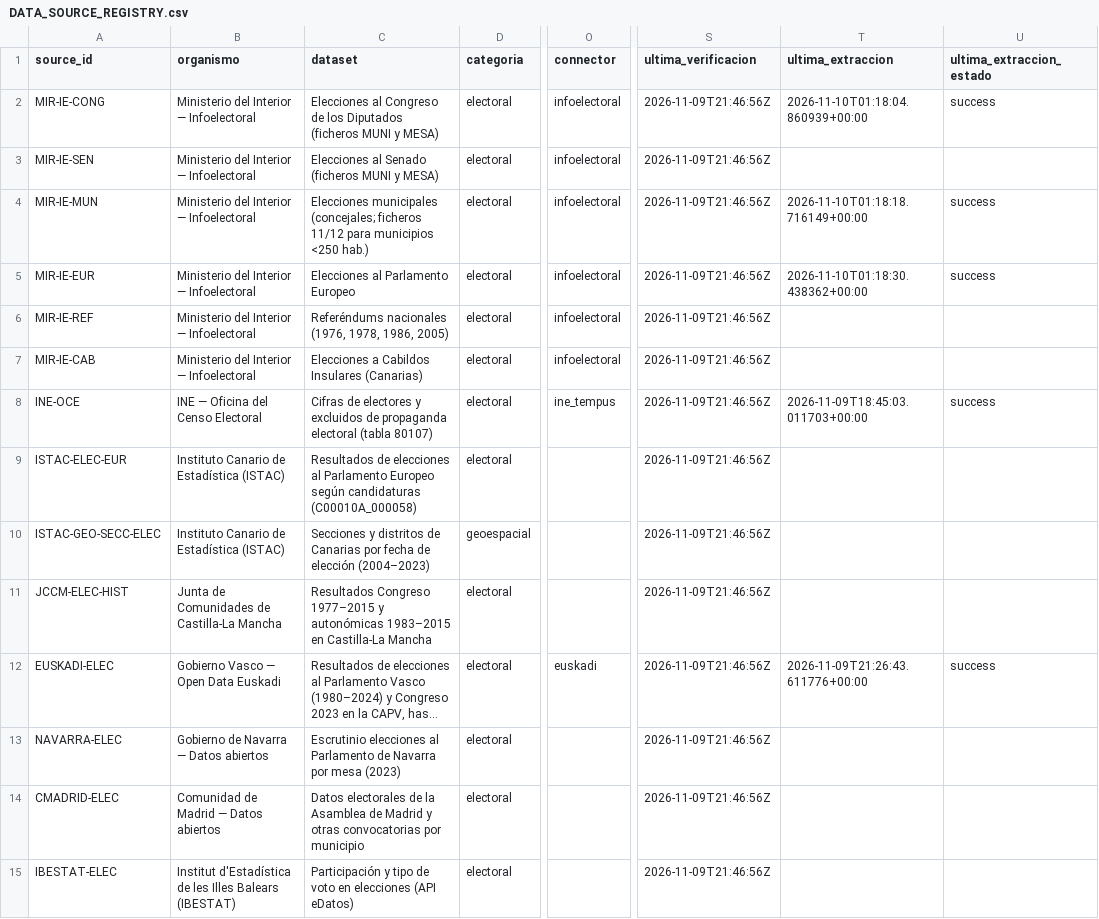
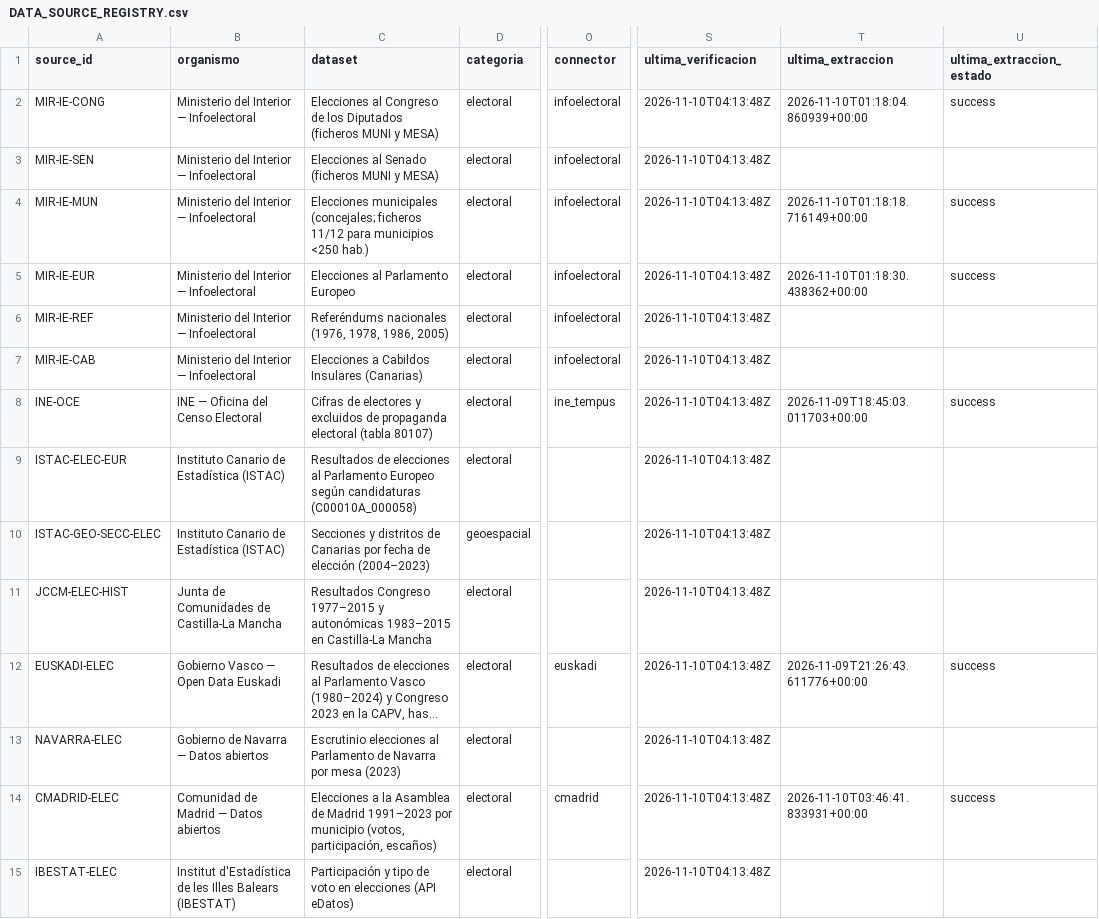
Before and after one commit to licgermancardenas-crypto/ESPA-A-2026-ELECCIONES, a CSV file: DATA_SOURCE_REGISTRY.csv, drawn as a sheet; only a part is shown, gaps mark what is left out; long unchanged cells end in …; the diff covers the shown part only; the diff names each change by its address in the sheet, - before the commit and + after, or states it on an @@ line.

```diff
--- a/DATA_SOURCE_REGISTRY.csv
+++ b/DATA_SOURCE_REGISTRY.csv
-S2:S15 (ultima_verificacion): 2026-11-09T21:46:56Z
+S2:S15 (ultima_verificacion): 2026-11-10T04:13:48Z
-C14 (dataset): Datos electorales de la Asamblea de Madrid y otras convocatorias por municipio
+C14 (dataset): Elecciones a la Asamblea de Madrid 1991–2023 por municipio (votos, participación, escaños)
-O14 (connector): (empty)
+O14 (connector): cmadrid
-T14 (ultima_extraccion): (empty)
+T14 (ultima_extraccion): 2026-11-10T03:46:41.833931+00:00
-U14 (ultima_extraccion_estado): (empty)
+U14 (ultima_extraccion_estado): success
```
Also changed, not shown: 48 edited cells elsewhere in this file, dbt/seeds/party_families.csv, 35 other files.
